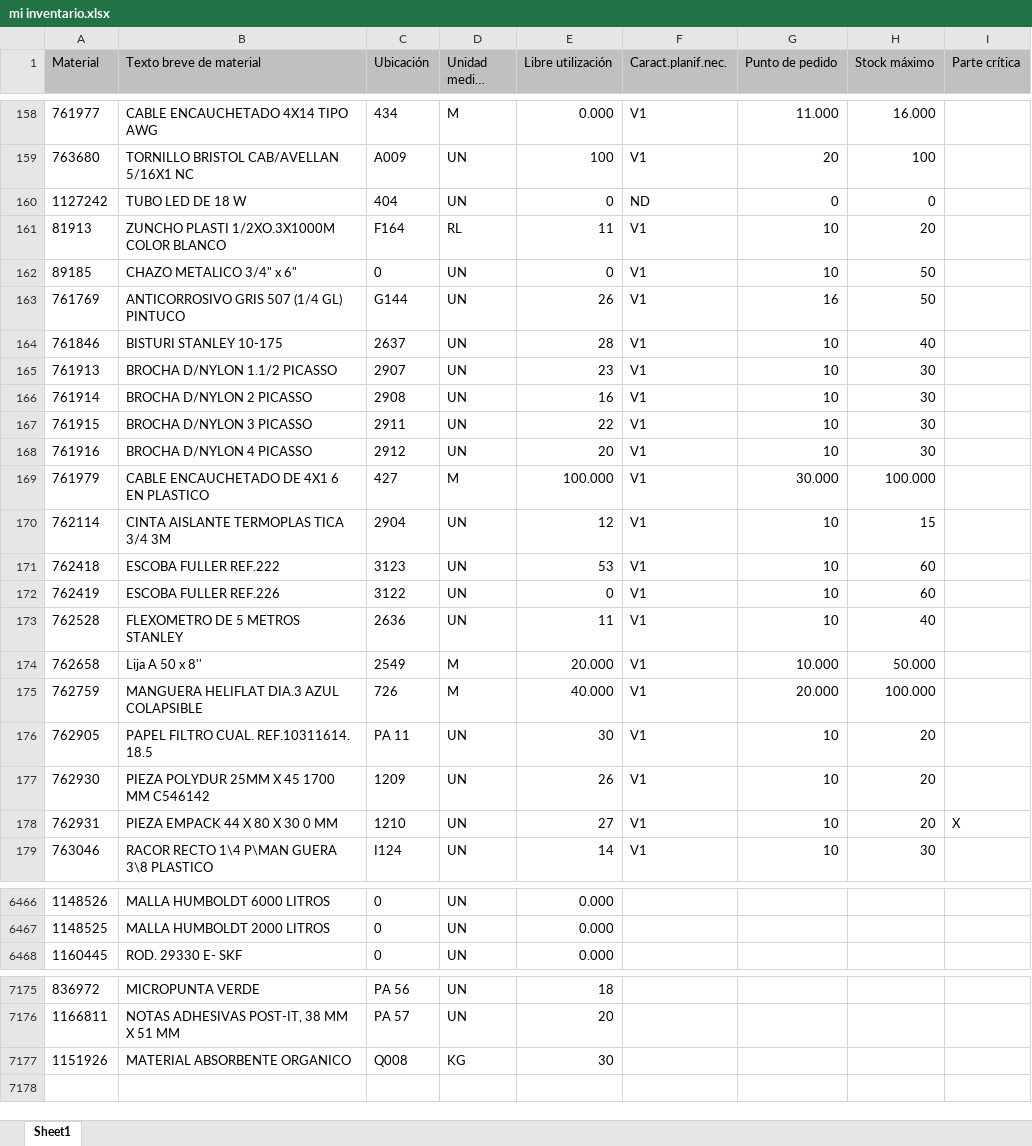
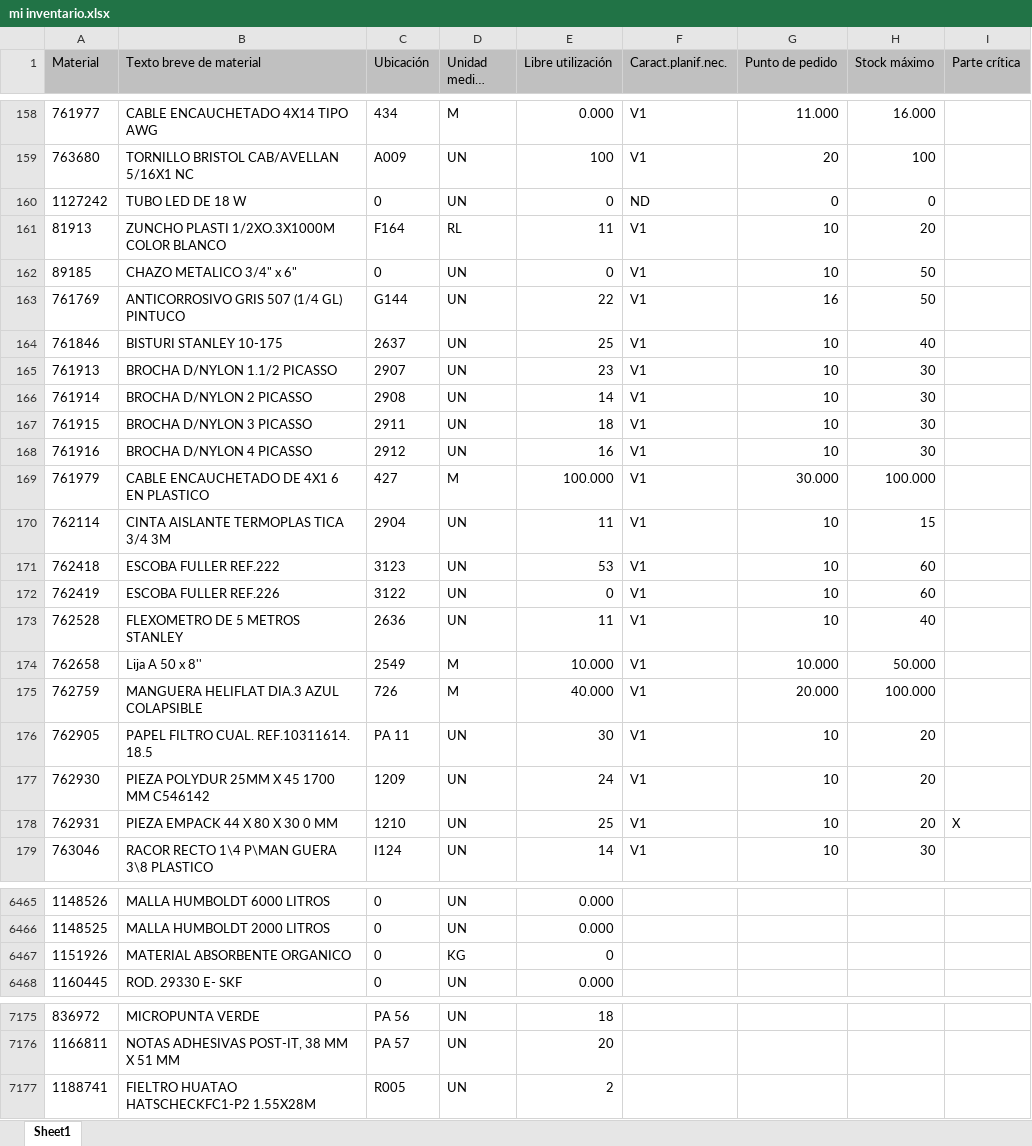
Before and after one commit to reservaseternit-netizen/mi-inventario, an Excel workbook: mi inventario.xlsx, sheet Sheet1, drawn as a sheet; only a part is shown, gaps mark what is left out; long unchanged cells end in …; values as stored, in another font and other column widths than the file's, no borders; removed rows and columns are numbered as before the commit, all else as after; the diff covers the shown part only; the diff names each change by its address in the sheet, - before the commit and + after, or states it on an @@ line.

Commit message:
Add files via upload

```diff
--- a/mi inventario.xlsx (sheet Sheet1)
+++ b/mi inventario.xlsx (sheet Sheet1)
-C160 (Ubicación): 404
+C160 (Ubicación): 0
-E163 (Libre utilización): 26
+E163 (Libre utilización): 22
-E164 (Libre utilización): 28
+E164 (Libre utilización): 25
-E166 (Libre utilización): 16
+E166 (Libre utilización): 14
-E167 (Libre utilización): 22
+E167 (Libre utilización): 18
-E168 (Libre utilización): 20
+E168 (Libre utilización): 16
-E170 (Libre utilización): 12
+E170 (Libre utilización): 11
-E174 (Libre utilización): 20.000
+E174 (Libre utilización): 10.000
-E177 (Libre utilización): 26
+E177 (Libre utilización): 24
-E178 (Libre utilización): 27
+E178 (Libre utilización): 25
+row 6467: 1151926 | MATERIAL ABSORBENTE ORGANICO | 0 | KG | 0
-row 7177: 1151926 | MATERIAL ABSORBENTE ORGANICO | Q008 | KG | 30
+row 7177: 1188741 | FIELTRO HUATAO HATSCHECKFC1-P2 1.55X28M | R005 | UN | 2
```
Also changed, not shown: 1 removed row and 220 edited cells elsewhere in this sheet.
